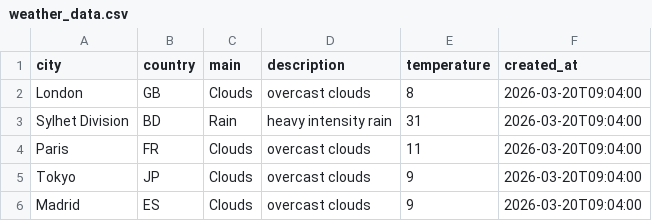
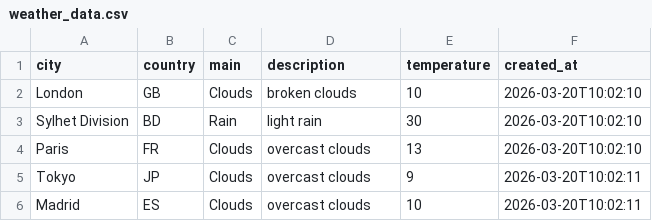
Before and after one commit to amzzz930/weather-api-integration, a CSV file: weather_data.csv, drawn as a sheet.

```diff
--- a/weather_data.csv
+++ b/weather_data.csv
@@ -1,6 +1,6 @@
 city,country,main,description,temperature,created_at
-London,GB,Clouds,overcast clouds,8,2026-03-20T09:04:00
-Sylhet Division,BD,Rain,heavy intensity rain,31,2026-03-20T09:04:00
-Paris,FR,Clouds,overcast clouds,11,2026-03-20T09:04:00
-Tokyo,JP,Clouds,overcast clouds,9,2026-03-20T09:04:00
-Madrid,ES,Clouds,overcast clouds,9,2026-03-20T09:04:00
+London,GB,Clouds,broken clouds,10,2026-03-20T10:02:10
+Sylhet Division,BD,Rain,light rain,30,2026-03-20T10:02:10
+Paris,FR,Clouds,overcast clouds,13,2026-03-20T10:02:10
+Tokyo,JP,Clouds,overcast clouds,9,2026-03-20T10:02:11
+Madrid,ES,Clouds,overcast clouds,10,2026-03-20T10:02:11
```
